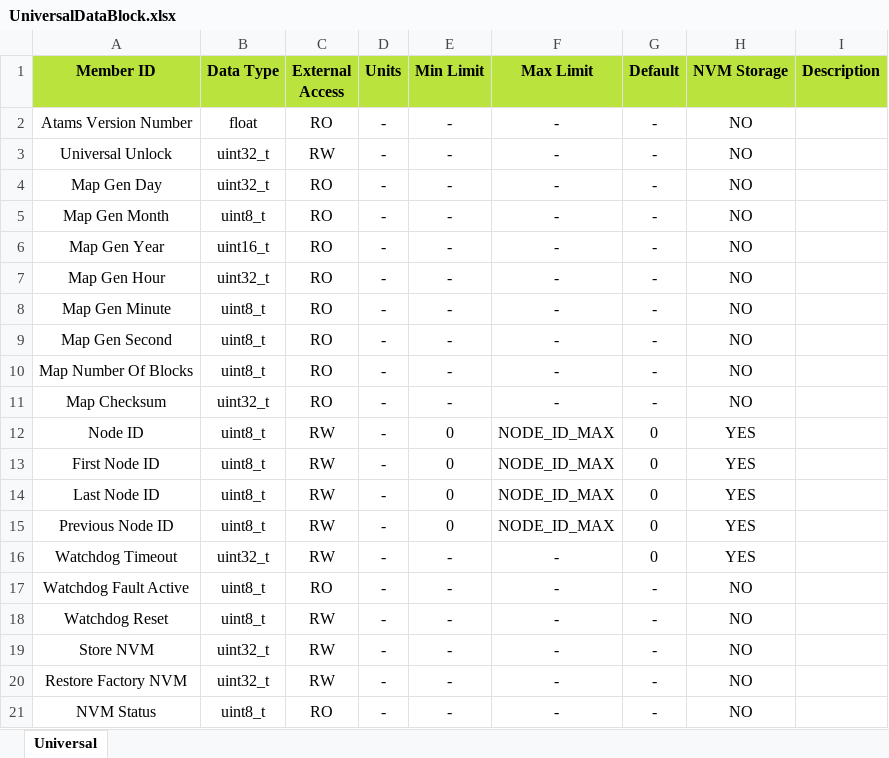
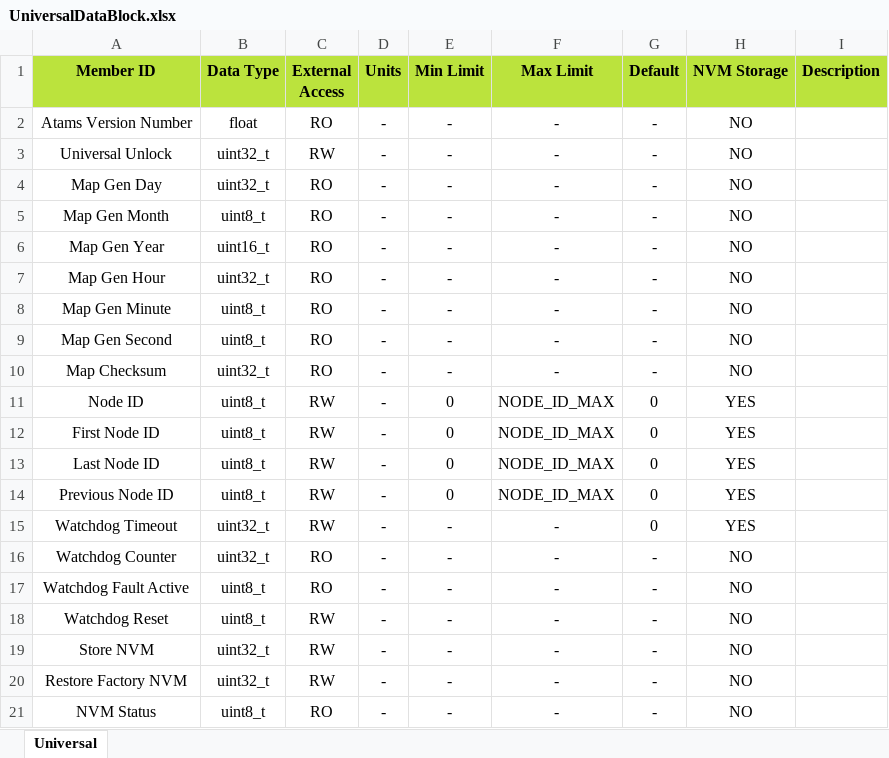
Before and after one commit to D-Baines/atams, an Excel workbook: Autogen/UniversalDataBlock.xlsx, sheet Universal, drawn as a sheet; values as stored, in another font and other column widths than the file's, no borders; removed rows and columns are numbered as before the commit, all else as after; the diff names each change by its address in the sheet, - before the commit and + after, or states it on an @@ line.

```diff
--- a/Autogen/UniversalDataBlock.xlsx (sheet Universal)
+++ b/Autogen/UniversalDataBlock.xlsx (sheet Universal)
-row 10: Map Number Of Blocks | uint8_t | RO | - | - | - | - | NO
+row 16: Watchdog Counter | uint32_t | RO | - | - | - | - | NO
```
Also changed, not shown: 4 other files.
